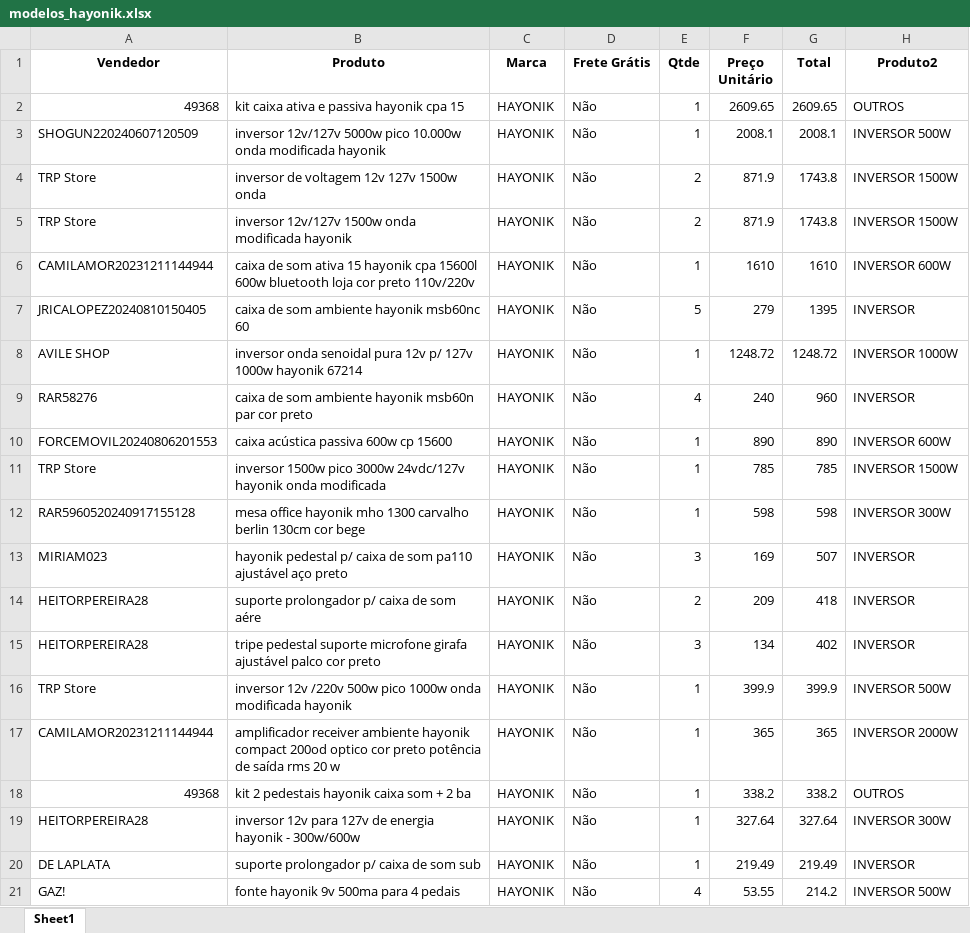
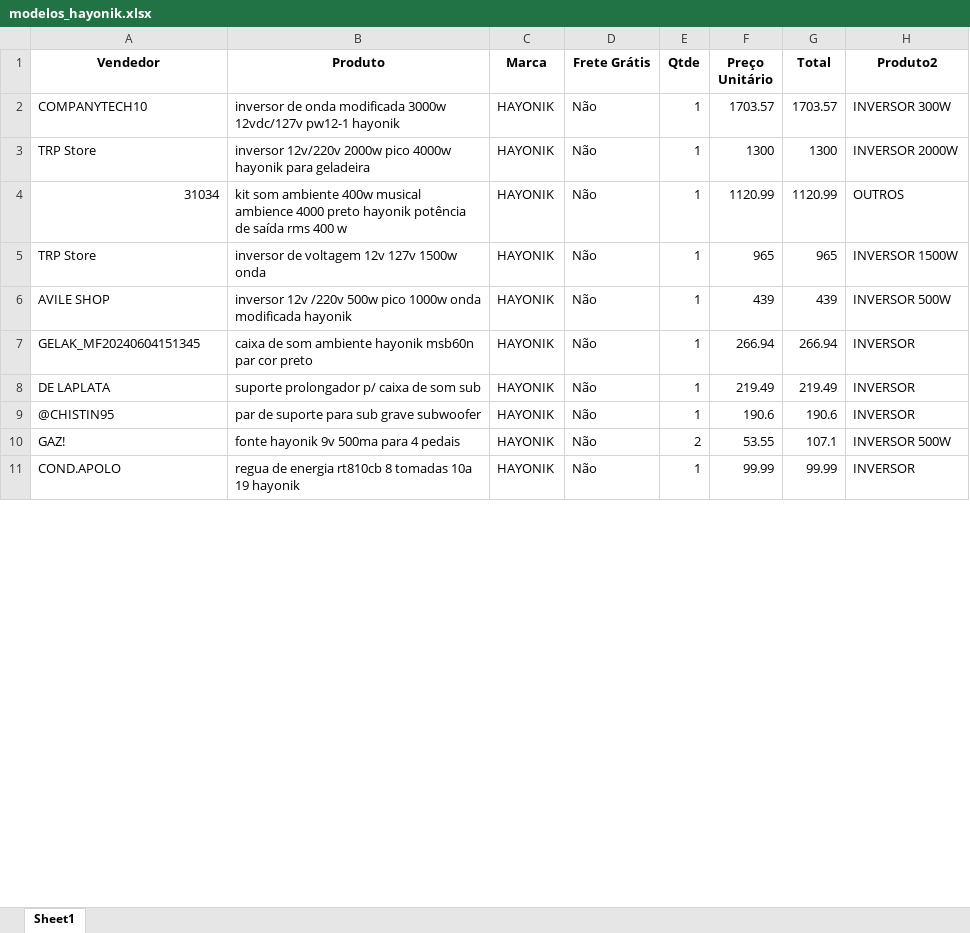
Before and after one commit to ArthurDuarte77/MARKET-SHARE, an Excel workbook: modelos_hayonik.xlsx, sheet Sheet1, drawn as a sheet; only a part is shown; values as stored, in another font and other column widths than the file's, no borders; removed rows and columns are numbered as before the commit, all else as after; the diff covers the shown part only; the diff names each change by its address in the sheet, - before the commit and + after, or states it on an @@ line.

```diff
--- a/modelos_hayonik.xlsx (sheet Sheet1)
+++ b/modelos_hayonik.xlsx (sheet Sheet1)
+row 2: COMPANYTECH10 | inversor de onda modificada 3000w 12vdc/127v pw12-1 hayonik | HAYONIK | Não | 1 | 1703.57 | 1703.57 | INVERSOR 300W
+row 3: TRP Store | inversor 12v/220v 2000w pico 4000w hayonik para geladeira | HAYONIK | Não | 1 | 1300 | 1300 | INVERSOR 2000W
-A4 (Vendedor): 49368
+A4 (Vendedor): 31034
-B4 (Produto): kit caixa ativa e passiva hayonik cpa 15
+B4 (Produto): kit som ambiente 400w musical ambience 4000 preto hayonik potência de saída rms 400 w
-F4 (Preço Unitário): 2609.65
+F4 (Preço Unitário): 1120.99
-G4 (Total): 2609.65
+G4 (Total): 1120.99
-row 3: SHOGUN220240607120509 | inversor 12v/127v 5000w pico 10.000w onda modificada hayonik | HAYONIK | Não | 1 | 2008.1 | 2008.1 | INVERSOR 500W
-E5 (Qtde): 2
+E5 (Qtde): 1
-F5 (Preço Unitário): 871.9
+F5 (Preço Unitário): 965
-G5 (Total): 1743.8
+G5 (Total): 965
-row 5: TRP Store | inversor 12v/127v 1500w onda modificada hayonik | HAYONIK | Não | 2 | 871.9 | 1743.8 | INVERSOR 1500W
-row 6: CAMILAMOR20231211144944 | caixa de som ativa 15 hayonik cpa 15600l 600w bluetooth loja cor preto 110v/220v | HAYONIK | Não | 1 | 1610 | 1610 | INVERSOR 600W
-row 7: JRICALOPEZ20240810150405 | caixa de som ambiente hayonik msb60nc 60 | HAYONIK | Não | 5 | 279 | 1395 | INVERSOR
-row 8: AVILE SHOP | inversor onda senoidal pura 12v p/ 127v 1000w hayonik 67214 | HAYONIK | Não | 1 | 1248.72 | 1248.72 | INVERSOR 1000W
-row 9: RAR58276 | caixa de som ambiente hayonik msb60n par cor preto | HAYONIK | Não | 4 | 240 | 960 | INVERSOR
-row 10: FORCEMOVIL20240806201553 | caixa acústica passiva 600w cp 15600 | HAYONIK | Não | 1 | 890 | 890 | INVERSOR 600W
-row 11: TRP Store | inversor 1500w pico 3000w 24vdc/127v hayonik onda modificada | HAYONIK | Não | 1 | 785 | 785 | INVERSOR 1500W
-row 12: RAR5960520240917155128 | mesa office hayonik mho 1300 carvalho berlin 130cm cor bege | HAYONIK | Não | 1 | 598 | 598 | INVERSOR 300W
-row 13: MIRIAM023 | hayonik pedestal p/ caixa de som pa110 ajustável aço preto | HAYONIK | Não | 3 | 169 | 507 | INVERSOR
-row 14: HEITORPEREIRA28 | suporte prolongador p/ caixa de som aére | HAYONIK | Não | 2 | 209 | 418 | INVERSOR
-row 15: HEITORPEREIRA28 | tripe pedestal suporte microfone girafa ajustável palco cor preto | HAYONIK | Não | 3 | 134 | 402 | INVERSOR
-A6 (Vendedor): TRP Store
+A6 (Vendedor): AVILE SHOP
-F6 (Preço Unitário): 399.9
+F6 (Preço Unitário): 439
-G6 (Total): 399.9
+G6 (Total): 439
-row 17: CAMILAMOR20231211144944 | amplificador receiver ambiente hayonik compact 200od optico cor preto potência de saída rms 20 w | HAYONIK | Não | 1 | 365 | 365 | INVERSOR 2000W
-row 18: 49368 | kit 2 pedestais hayonik caixa som + 2 ba | HAYONIK | Não | 1 | 338.2 | 338.2 | OUTROS
-row 19: HEITORPEREIRA28 | inversor 12v para 127v de energia hayonik - 300w/600w | HAYONIK | Não | 1 | 327.64 | 327.64 | INVERSOR 300W
+row 7: GELAK_MF20240604151345 | caixa de som ambiente hayonik msb60n par cor preto | HAYONIK | Não | 1 | 266.94 | 266.94 | INVERSOR
+row 9: @CHISTIN95 | par de suporte para sub grave subwoofer | HAYONIK | Não | 1 | 190.6 | 190.6 | INVERSOR
-E10 (Qtde): 4
+E10 (Qtde): 2
-G10 (Total): 214.2
+G10 (Total): 107.1
+row 11: COND.APOLO | regua de energia rt810cb 8 tomadas 10a 19 hayonik | HAYONIK | Não | 1 | 99.99 | 99.99 | INVERSOR
```
Also changed, not shown: 4 added rows, 9 removed rows and 6 edited cells elsewhere in this sheet, modelos_jfa.xlsx, modelos_stetson.xlsx, 6 other files.
